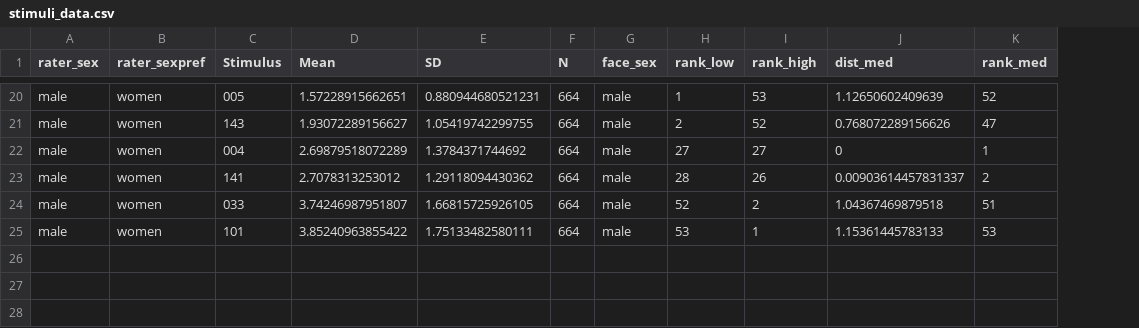
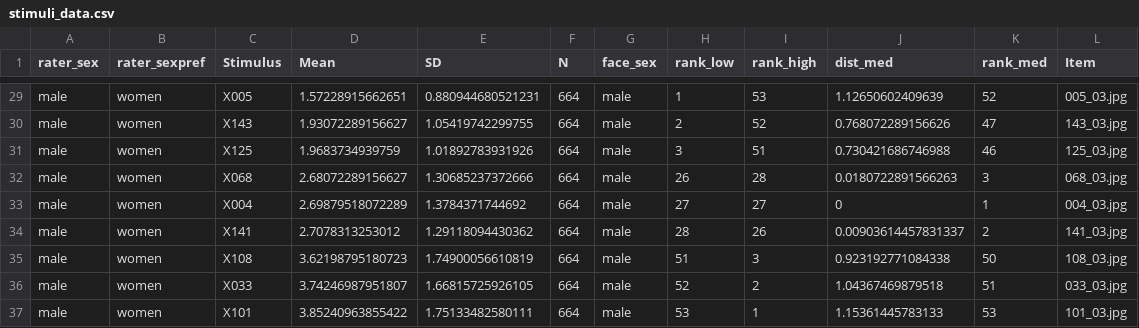
Before and after one commit to RealityBending/FakeFace3, a CSV file: experiment/stimuli_selection/stimuli_data.csv, drawn as a sheet; only a part is shown, gaps mark what is left out; addresses are those after the commit; the diff covers the shown part only; the diff names each change by its address in the sheet, - before the commit and + after, or states it on an @@ line.

```diff
--- a/experiment/stimuli_selection/stimuli_data.csv
+++ b/experiment/stimuli_selection/stimuli_data.csv
+column L (Item), rows 29-30: 005_03.jpg | 143_03.jpg; rows 33-34: 004_03.jpg | 141_03.jpg; rows 36-37: 033_03.jpg | 101_03.jpg
-C29 (Stimulus): 005
+C29 (Stimulus): X005
-C30 (Stimulus): 143
+C30 (Stimulus): X143
+row 31: male | women | X125 | 1.9683734939759 | 1.01892783931926 | 664 | male | 3 | 51 | 0.730421686746988 | 46 | 125_03.jpg
+row 32: male | women | X068 | 2.68072289156627 | 1.30685237372666 | 664 | male | 26 | 28 | 0.0180722891566263 | 3 | 068_03.jpg
-C33 (Stimulus): 004
+C33 (Stimulus): X004
-C34 (Stimulus): 141
+C34 (Stimulus): X141
+row 35: male | women | X108 | 3.62198795180723 | 1.74900056610819 | 664 | male | 51 | 3 | 0.923192771084338 | 50 | 108_03.jpg
-C36 (Stimulus): 033
+C36 (Stimulus): X033
-C37 (Stimulus): 101
+C37 (Stimulus): X101
```
Also changed, not shown: 9 added rows and 18 edited cells elsewhere in this file, 11 other files.
